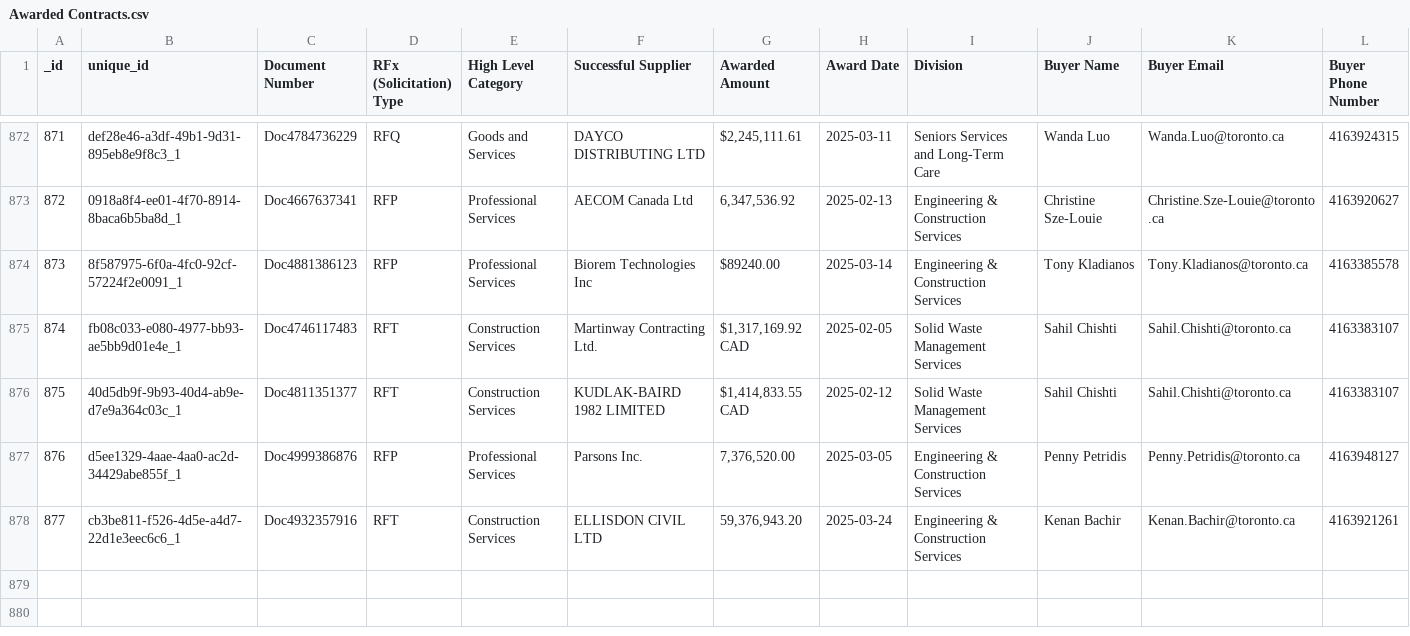
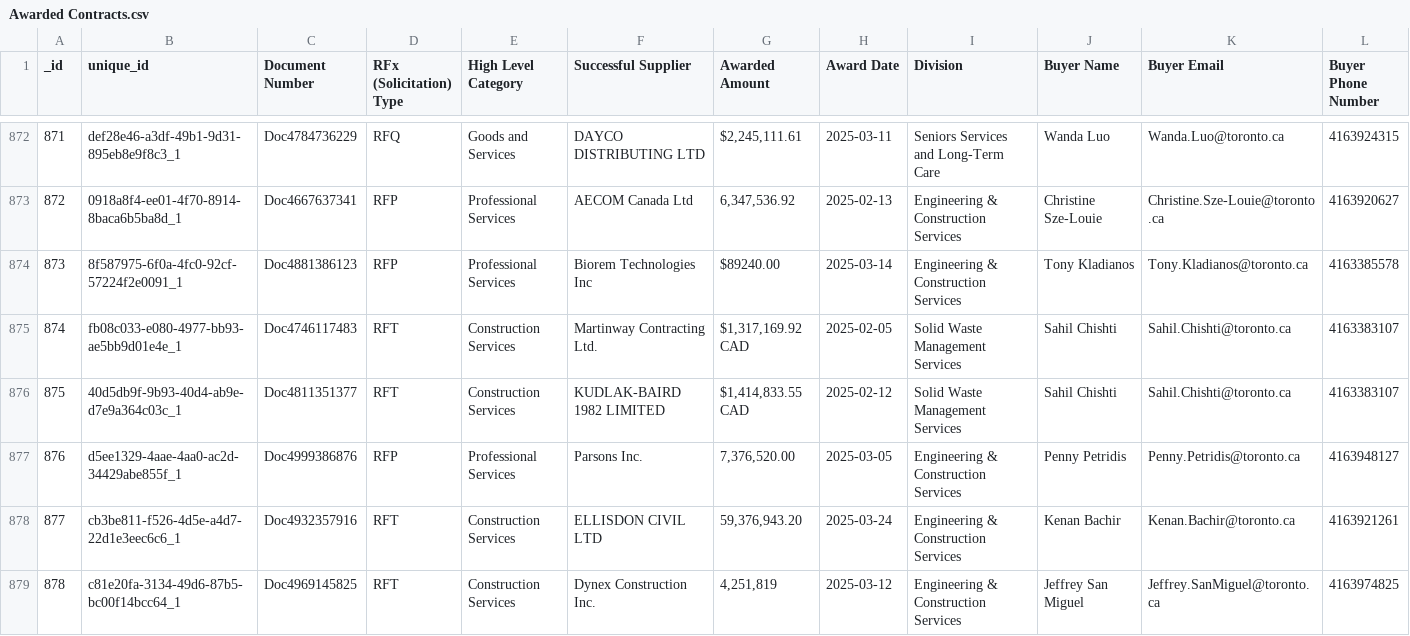
Before and after one commit to RamVasuthevan/city-of-toronto-contracts-data, a CSV file: Awarded Contracts.csv, drawn as a sheet; only a part is shown, gaps mark what is left out; rows hold the shown columns only; the diff names each change by its address in the sheet, - before the commit and + after, or states it on an @@ line.

```diff
--- a/Awarded Contracts.csv
+++ b/Awarded Contracts.csv
+row 879: 878 | c81e20fa-3134-49d6-87b5-bc00f14bcc64_1 | Doc4969145825 | RFT | Construction Services | Dynex Construction Inc. | 4,251,819 | 2025-03-12 | Engineering & Construction Services | Jeffrey San Miguel | Jeffrey.SanMiguel@toronto.ca | 4163974825
```
Also changed, not shown: All Solicitations.csv.
